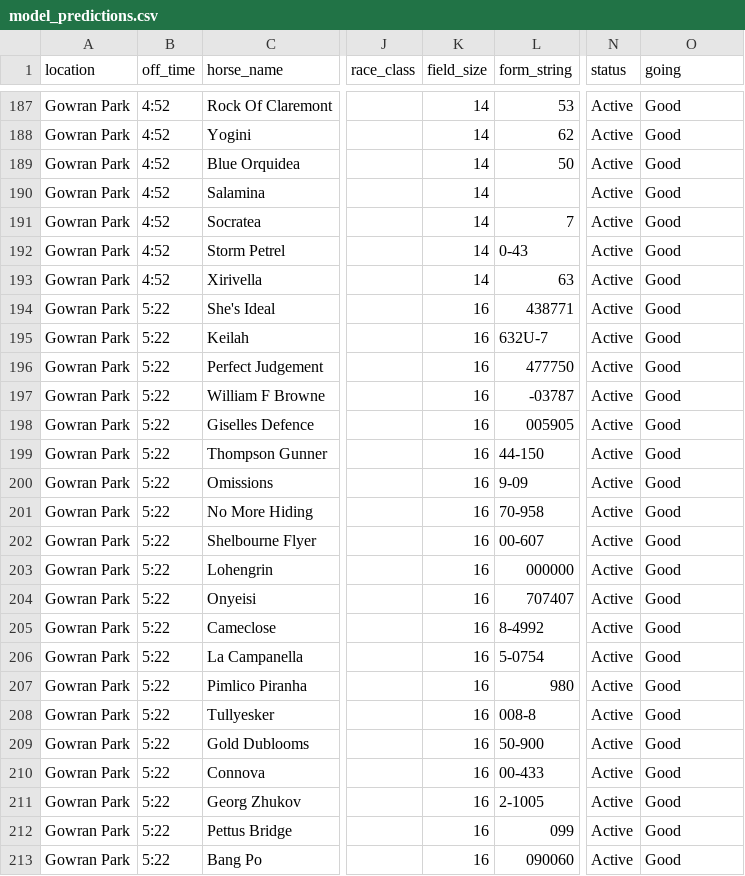
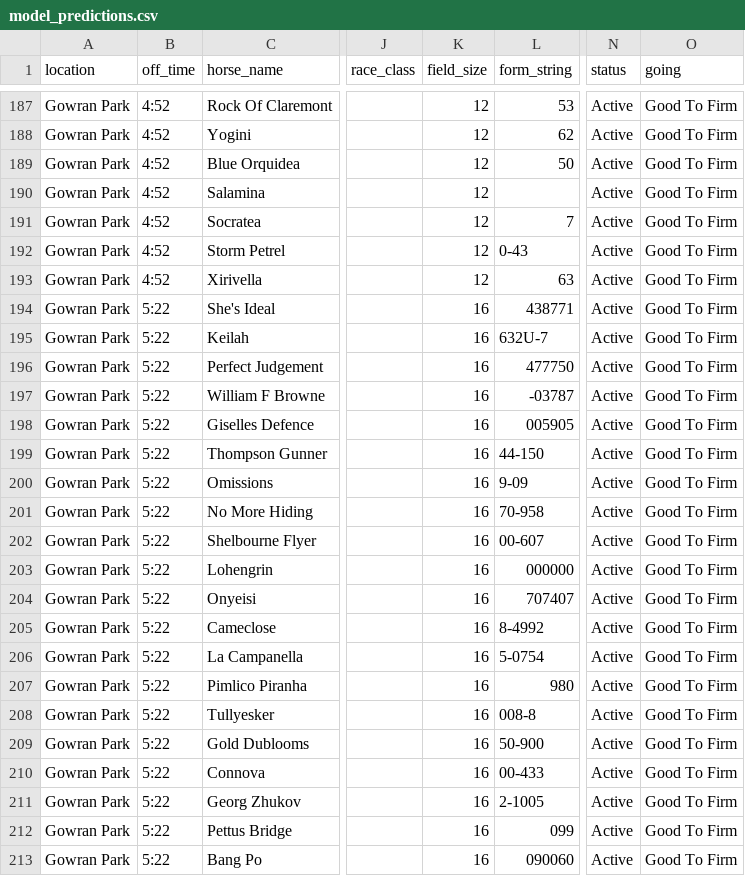
Before and after one commit to mted25/horse-racing-ai, a CSV file: model_predictions.csv, drawn as a sheet; only a part is shown, gaps mark what is left out; the diff covers the shown part only; the diff names each change by its address in the sheet, - before the commit and + after, or states it on an @@ line.

```diff
--- a/model_predictions.csv
+++ b/model_predictions.csv
-K187:K193 (field_size): 14
+K187:K193 (field_size): 12
-O187:O213 (going): Good
+O187:O213 (going): Good To Firm
```
Also changed, not shown: 143 edited cells elsewhere in this file.
